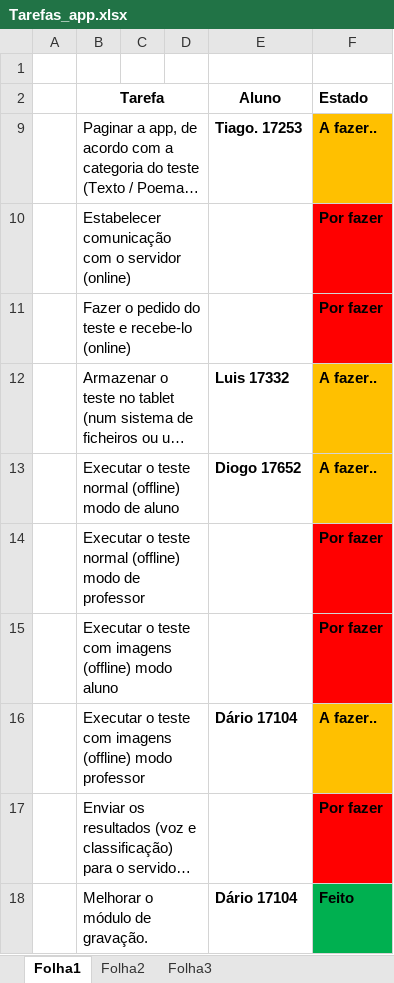
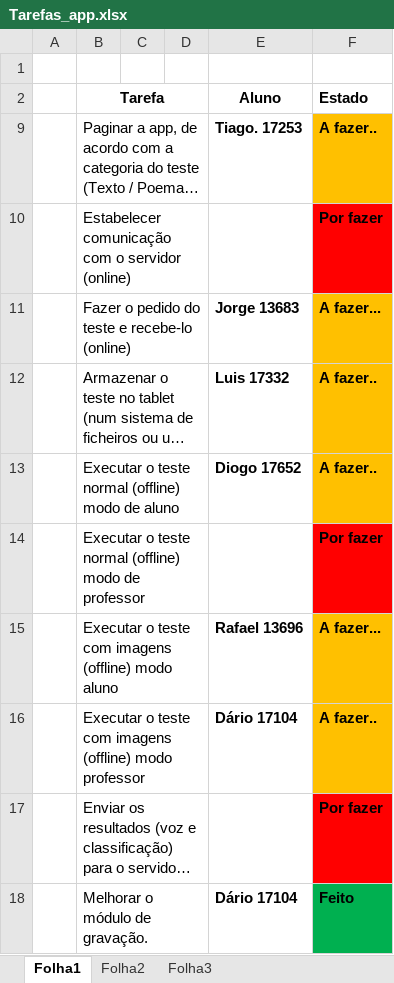
Before and after one commit to iptomar/letrinhas, an Excel workbook: Tarefas_app.xlsx, sheet Folha1, drawn as a sheet; long unchanged cells end in …; values as stored, in another font and other column widths than the file's, no borders; the diff names each change by its address in the sheet, - before the commit and + after, or states it on an @@ line.

Commit message:
Realização de um ecra de teste para o aluno. O teste será efectuado através de uma associação de um teste a uma imagem

```diff
--- a/Tarefas_app.xlsx (sheet Folha1)
+++ b/Tarefas_app.xlsx (sheet Folha1)
-E11 (Aluno): (empty)
+E11 (Aluno): Jorge 13683
-F11 (Estado): Por fazer
+F11 (Estado): A fazer...
-F11 fill: #FF0000
+F11 fill: #FFC000
-E15 (Aluno): (empty)
+E15 (Aluno): Rafael 13696
-F15 (Estado): Por fazer
+F15 (Estado): A fazer...
-F15 fill: #FF0000
+F15 fill: #FFC000
```
